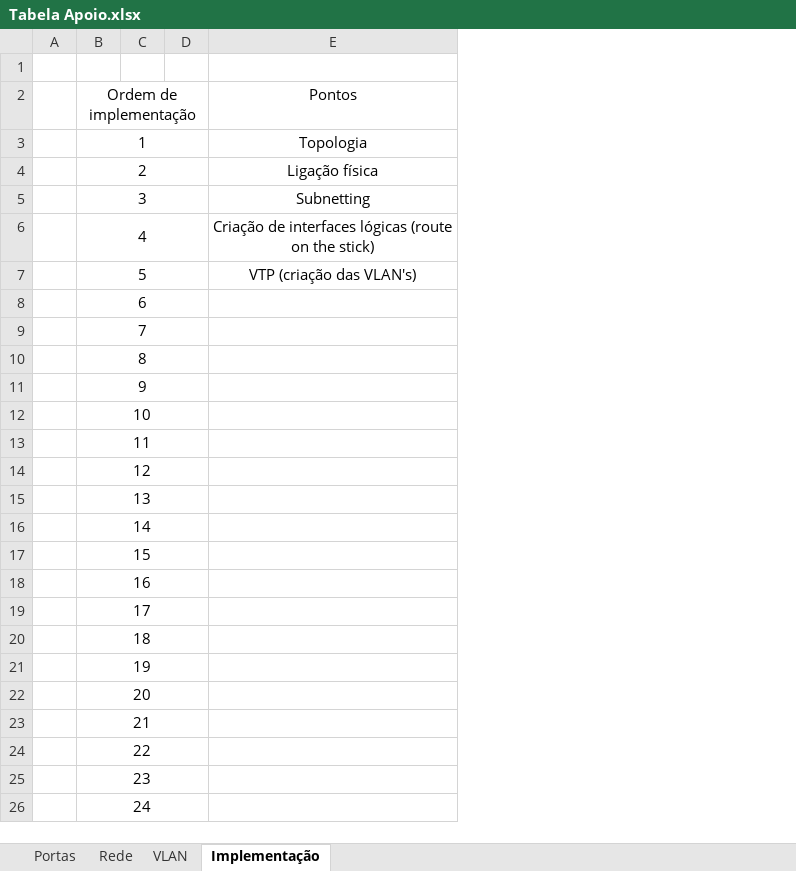
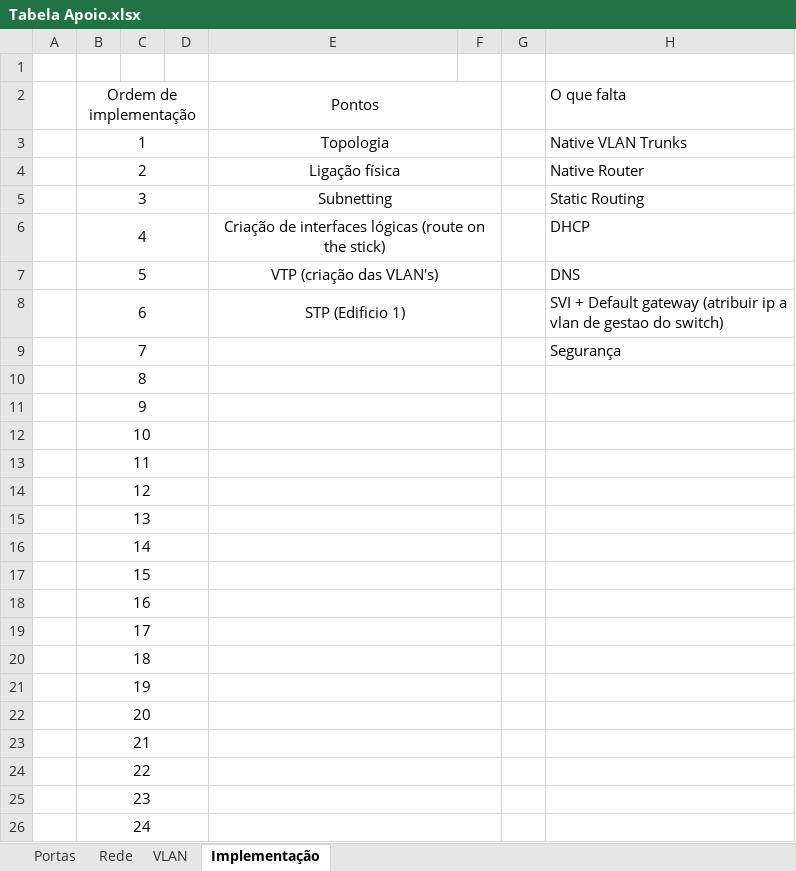
Before and after one commit to JoaoAragaoA039132/PBL, an Excel workbook: Tabela Apoio.xlsx, sheet Implementação, drawn as a sheet; values as stored, in another font and other column widths than the file's, no borders; the diff names each change by its address in the sheet, - before the commit and + after, or states it on an @@ line.

Commit message:
Update Tabela Apoio.xlsx

```diff
--- a/Tabela Apoio.xlsx (sheet Implementação)
+++ b/Tabela Apoio.xlsx (sheet Implementação)
+column F, empty
+column G, empty
+column H (O que falta), rows 3-9: Native VLAN Trunks | Native Router | Static Routing | DHCP | DNS | SVI + Default gateway (atribuir ip a vlan de gestao do switch) | Segurança
+E2:F2 merged
+E3:F3 merged
+E4:F4 merged
+E5:F5 merged
+E6:F6 merged
+E7:F7 merged
-E8 (Pontos): (empty)
+E8 (Pontos): STP (Edificio 1)
+E8:F8 merged
+E9:F9 merged
+E10:F10 merged
+E11:F11 merged
+E12:F12 merged
+E13:F13 merged
+E14:F14 merged
+E15:F15 merged
+E16:F16 merged
+E17:F17 merged
+E18:F18 merged
+E19:F19 merged
+E20:F20 merged
+E21:F21 merged
+E22:F22 merged
+E23:F23 merged
+E24:F24 merged
+E25:F25 merged
+E26:F26 merged
```
Also changed, not shown: sheet VLAN, sheet Portas.
